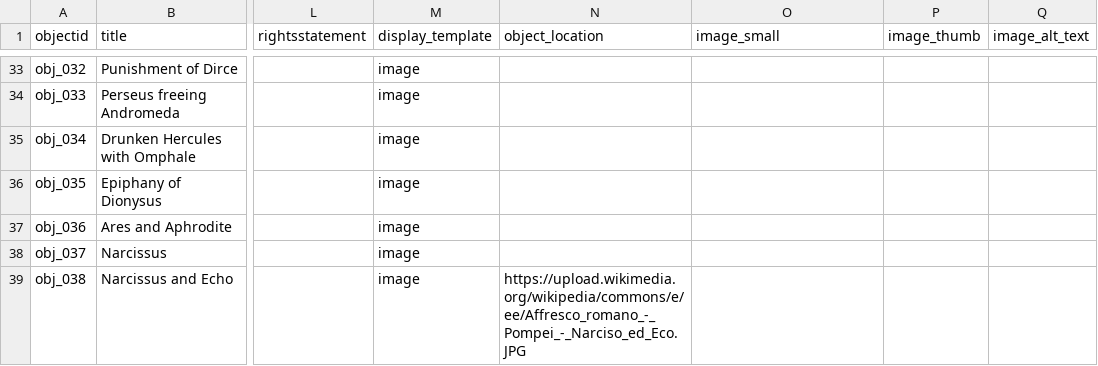
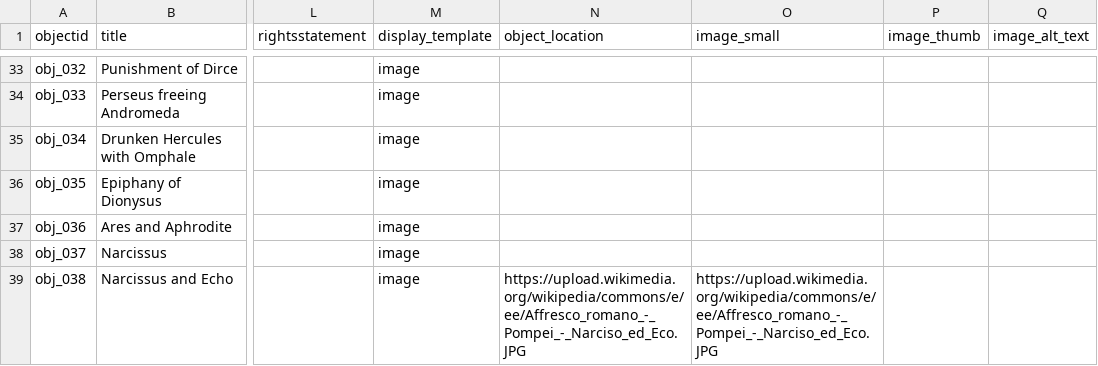
Before and after one commit to knspears/romanwallpaintingindex, a CSV file: _data/demo-metadata.csv, drawn as a sheet; only a part is shown, gaps mark what is left out; the diff names each change by its address in the sheet, - before the commit and + after, or states it on an @@ line.

Commit message:
image test

```diff
--- a/_data/demo-metadata.csv
+++ b/_data/demo-metadata.csv
-O39 (image_small): (empty)
+O39 (image_small): https://upload.wikimedia.org/wikipedia/commons/e/ee/Affresco_romano_-_Pompei_-_Narciso_ed_Eco.JPG
```
